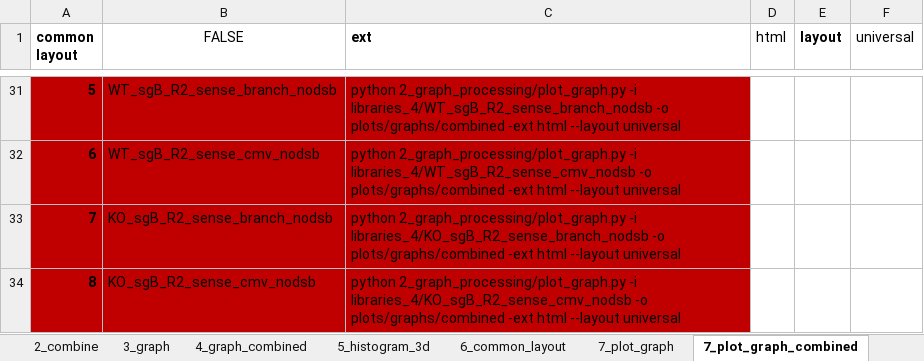
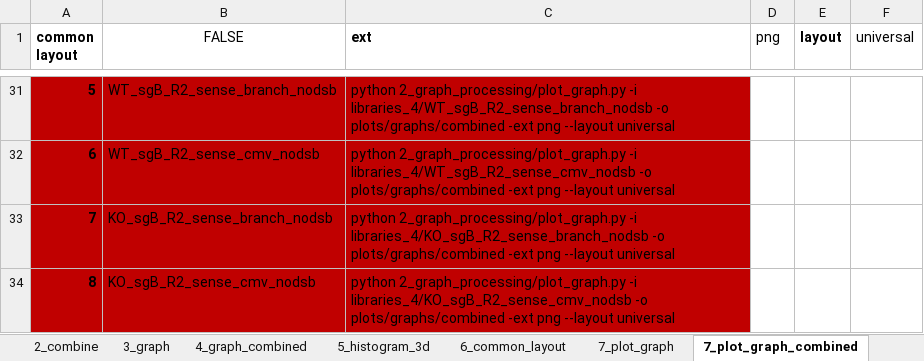
Before and after one commit to xph9876/RNA-mediated_DSB_repair, an Excel workbook: libinfo.xlsx, sheet 7_plot_graph_combined, drawn as a sheet; only a part is shown, gaps mark what is left out; values as stored, in another font and other column widths than the file's, no borders; table styles not drawn; the diff covers the shown part only; the diff names each change by its address in the sheet, - before the commit and + after, or states it on an @@ line.

Commit message:
Add fractal layout. Put plotting constants in proper file.

```diff
--- a/libinfo.xlsx (sheet 7_plot_graph_combined)
+++ b/libinfo.xlsx (sheet 7_plot_graph_combined)
-D1: html
+D1: png
-C31 (ext): …plots/graphs/combined -ext html --layout universal
+C31 (ext): …plots/graphs/combined -ext png --layout universal
-C32 (ext): …plots/graphs/combined -ext html --layout universal
+C32 (ext): …plots/graphs/combined -ext png --layout universal
-C33 (ext): …plots/graphs/combined -ext html --layout universal
+C33 (ext): …plots/graphs/combined -ext png --layout universal
-C34 (ext): …plots/graphs/combined -ext html --layout universal
+C34 (ext): …plots/graphs/combined -ext png --layout universal
```
Also changed, not shown: 22 edited cells elsewhere in this sheet, sheet 7_plot_graph, sheet 6_common_layout, 2 other files.
